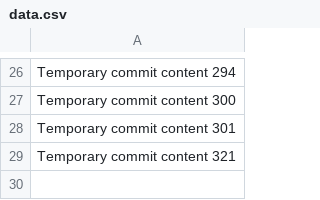
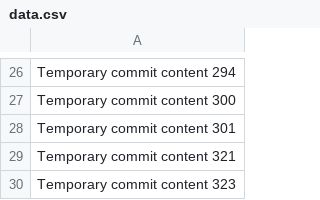
Before and after one commit to SilentCode/Malfunction---Error-404, a CSV file: data.csv, drawn as a sheet; only a part is shown, gaps mark what is left out; the diff names each change by its address in the sheet, - before the commit and + after, or states it on an @@ line.

```diff
--- a/data.csv
+++ b/data.csv
+row 30: Temporary commit content 323
```
